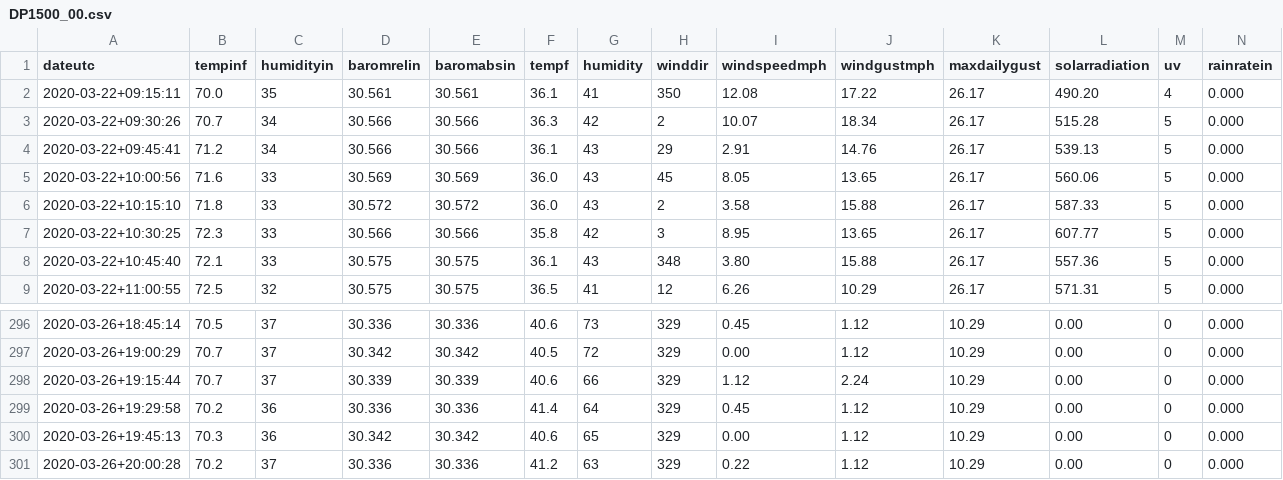
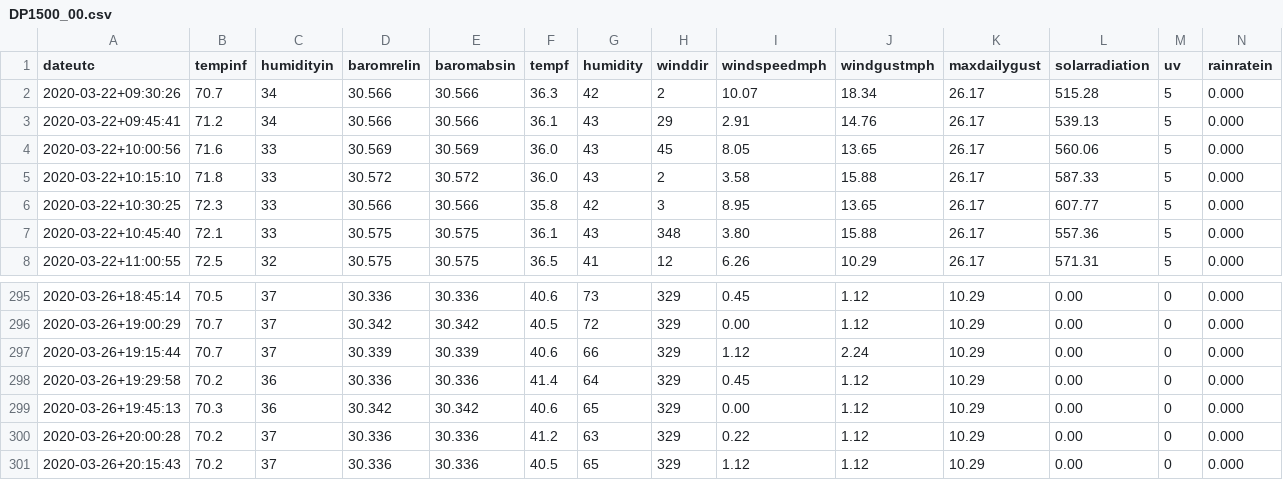
Before and after one commit to hrpunio/Nafisa, a CSV file: Weather/DP1500_00.csv, drawn as a sheet; only a part is shown, gaps mark what is left out; removed rows and columns are numbered as before the commit, all else as after; rows hold the shown columns only; the diff names each change by its address in the sheet, - before the commit and + after, or states it on an @@ line.

```diff
--- a/Weather/DP1500_00.csv
+++ b/Weather/DP1500_00.csv
-row 2: 2020-03-22+09:15:11 | 70.0 | 35 | 30.561 | 30.561 | 36.1 | 41 | 350 | 12.08 | 17.22 | 26.17 | 490.20 | 4 | 0.000
+row 301: 2020-03-26+20:15:43 | 70.2 | 37 | 30.336 | 30.336 | 40.5 | 65 | 329 | 1.12 | 1.12 | 10.29 | 0.00 | 0 | 0.000
```
Also changed, not shown: Weather/DP1500.csv.
